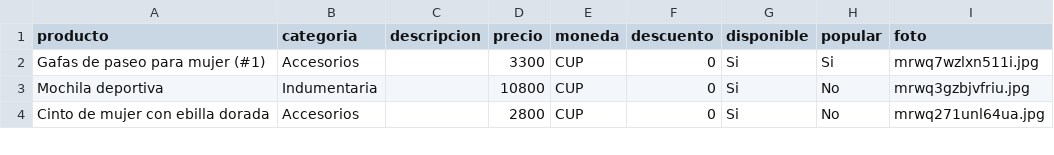
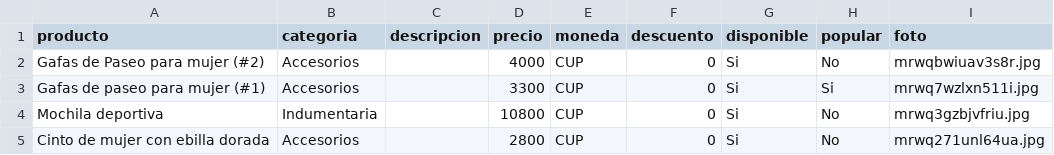
Before and after one commit to williamwolf92/tienda-online-camaguey, a CSV file: inventario.csv, drawn as a sheet; only a part is shown.

Commit message:
Actualizar inventario - 22/7/2026, 7:45:06 p.m.

```diff
--- a/inventario.csv
+++ b/inventario.csv
@@ -1,2 +1,3 @@
 producto,categoria,descripcion,precio,moneda,descuento,disponible,popular,foto
+Gafas de Paseo para mujer (#2),Accesorios,,4000,CUP,0,Si,No,mrwqbwiuav3s8r.jpg
 Gafas de paseo para mujer (#1),Accesorios,,3300,CUP,0,Si,Si,mrwq7wzlxn511i.jpg
```
